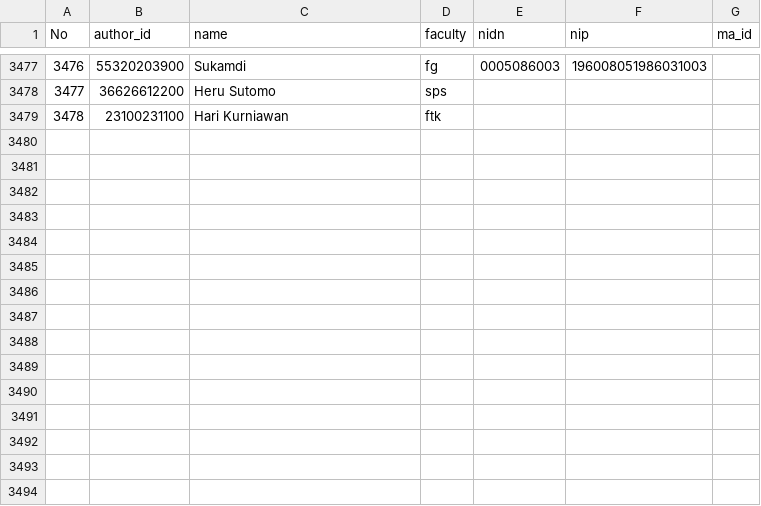
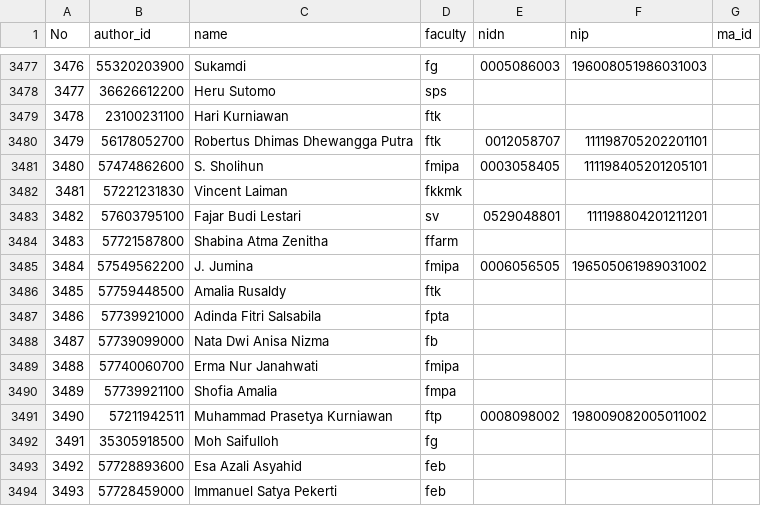
Before and after one commit to bppugm/publication-scrapper, a CSV file: authors.csv, drawn as a sheet; only a part is shown, gaps mark what is left out; the diff names each change by its address in the sheet, - before the commit and + after, or states it on an @@ line.

Commit message:
Update author

```diff
--- a/authors.csv
+++ b/authors.csv
+row 3480: 3479 | 56178052700 | Robertus Dhimas Dhewangga Putra | ftk | 0012058707 | 111198705202201101
+row 3481: 3480 | 57474862600 | S. Sholihun | fmipa | 0003058405 | 111198405201205101
+row 3482: 3481 | 57221231830 | Vincent Laiman | fkkmk
+row 3483: 3482 | 57603795100 | Fajar Budi Lestari | sv | 0529048801 | 111198804201211201
+row 3484: 3483 | 57721587800 | Shabina Atma Zenitha | ffarm
+row 3485: 3484 | 57549562200 | J. Jumina | fmipa | 0006056505 | 196505061989031002
+row 3486: 3485 | 57759448500 | Amalia Rusaldy | ftk
+row 3487: 3486 | 57739921000 | Adinda Fitri Salsabila | fpta
+row 3488: 3487 | 57739099000 | Nata Dwi Anisa Nizma | fb
+row 3489: 3488 | 57740060700 | Erma Nur Janahwati | fmipa
+row 3490: 3489 | 57739921100 | Shofia Amalia | fmpa
+row 3491: 3490 | 57211942511 | Muhammad Prasetya Kurniawan | ftp | 0008098002 | 198009082005011002
+row 3492: 3491 | 35305918500 | Moh Saifulloh | fg
+row 3493: 3492 | 57728893600 | Esa Azali Asyahid | feb
+row 3494: 3493 | 57728459000 | Immanuel Satya Pekerti | feb
```
